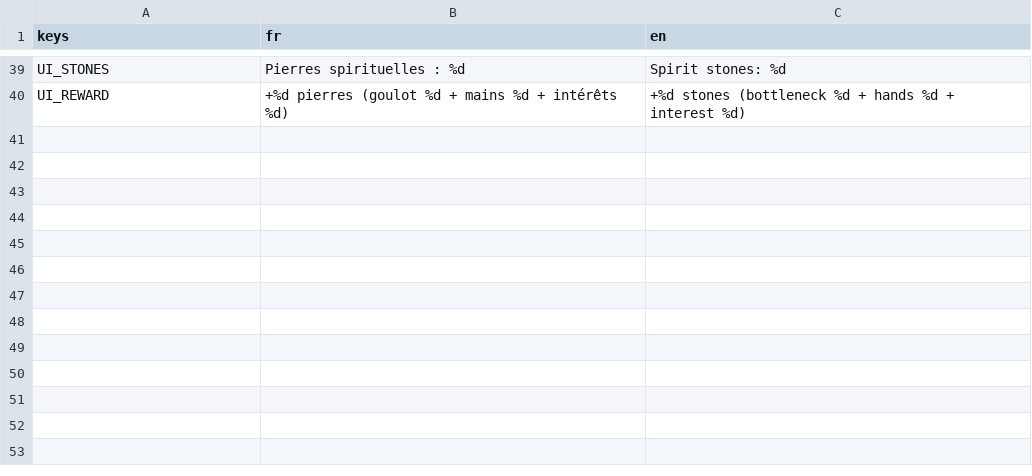
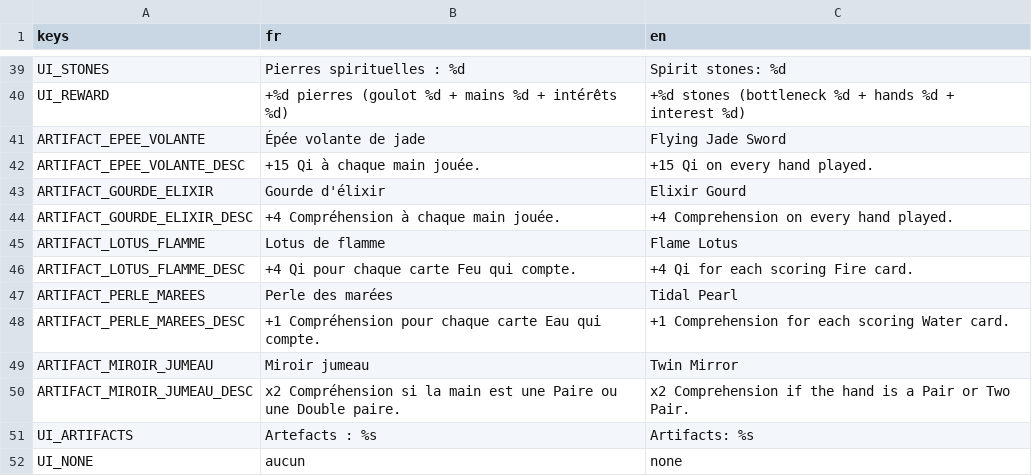
Before and after one commit to BazeOnigiri/deckbuilder-cultivation, a CSV file: localization/textes.csv, drawn as a sheet; only a part is shown, gaps mark what is left out; the diff names each change by its address in the sheet, - before the commit and + after, or states it on an @@ line.

Commit message:
feat(artifacts): ajoute le moteur d'artefacts et 5 premiers artefacts

```diff
--- a/localization/textes.csv
+++ b/localization/textes.csv
+row 41: ARTIFACT_EPEE_VOLANTE | Épée volante de jade | Flying Jade Sword
+row 42: ARTIFACT_EPEE_VOLANTE_DESC | +15 Qi à chaque main jouée. | +15 Qi on every hand played.
+row 43: ARTIFACT_GOURDE_ELIXIR | Gourde d'élixir | Elixir Gourd
+row 44: ARTIFACT_GOURDE_ELIXIR_DESC | +4 Compréhension à chaque main jouée. | +4 Comprehension on every hand played.
+row 45: ARTIFACT_LOTUS_FLAMME | Lotus de flamme | Flame Lotus
+row 46: ARTIFACT_LOTUS_FLAMME_DESC | +4 Qi pour chaque carte Feu qui compte. | +4 Qi for each scoring Fire card.
+row 47: ARTIFACT_PERLE_MAREES | Perle des marées | Tidal Pearl
+row 48: ARTIFACT_PERLE_MAREES_DESC | +1 Compréhension pour chaque carte Eau qui compte. | +1 Comprehension for each scoring Water card.
+row 49: ARTIFACT_MIROIR_JUMEAU | Miroir jumeau | Twin Mirror
+row 50: ARTIFACT_MIROIR_JUMEAU_DESC | x2 Compréhension si la main est une Paire ou une Double paire. | x2 Comprehension if the hand is a Pair or Two Pair.
+row 51: UI_ARTIFACTS | Artefacts : %s | Artifacts: %s
+row 52: UI_NONE | aucun | none
```
Also changed, not shown: 25 other files.
